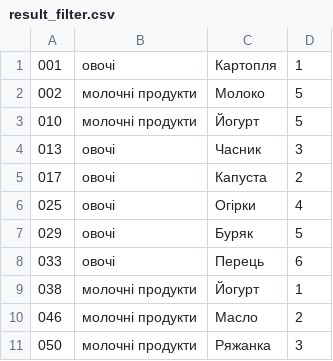
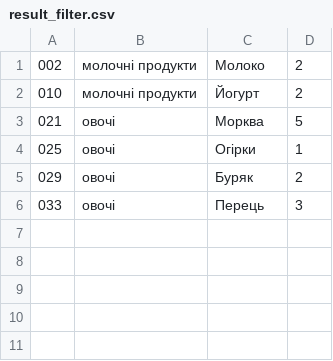
Before and after one commit to MaksimTikhonenko/Stydy_project, a CSV file: result_filter.csv, drawn as a sheet.

```diff
--- a/result_filter.csv
+++ b/result_filter.csv
@@ -1,11 +1,6 @@
-001;овочі;Картопля;1;
-002;молочні продукти;Молоко;5;
-010;молочні продукти;Йогурт;5;
-013;овочі;Часник;3;
-017;овочі;Капуста;2;
-025;овочі;Огірки;4;
-029;овочі;Буряк;5;
-033;овочі;Перець;6;
-038;молочні продукти;Йогурт;1;
-046;молочні продукти;Масло;2;
-050;молочні продукти;Ряжанка;3;
+002;молочні продукти;Молоко;2;
+010;молочні продукти;Йогурт;2;
+021;овочі;Морква;5;
+025;овочі;Огірки;1;
+029;овочі;Буряк;2;
+033;овочі;Перець;3;
```
Also changed, not shown: 3 other files.
